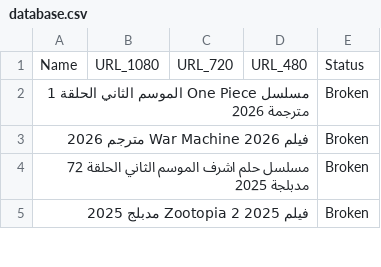
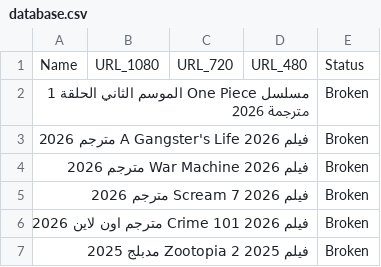
Before and after one commit to OmarLalgerino/GO-RS, a CSV file: database.csv, drawn as a sheet; only a part is shown; the diff covers the shown part only.

```diff
--- a/database.csv
+++ b/database.csv
@@ -2,4 +2,6 @@ Name,URL_1080,URL_720,URL_480,Status
 مسلسل One Piece الموسم الثاني الحلقة 1 مترجمة                                                                                                                                                 2026,,,,Broken
+فيلم A Gangster's Life 2026 مترجم                                                                                                                                                 2026,,,,Broken
 فيلم War Machine 2026 مترجم                                                                                                                                                 2026,,,,Broken
-مسلسل حلم اشرف الموسم الثاني الحلقة 72 مدبلجة                                                                                                                                                 2025,,,,Broken
+فيلم Scream 7 2026 مترجم                                                                                                                                                 2026,,,,Broken
+فيلم Crime 101 2026 مترجم اون لاين                                                                                                                                                 2026,,,,Broken
 فيلم Zootopia 2 2025 مدبلج                                                                                                                                                 2025,,,,Broken
```
Also changed, not shown: 2 removed rows and 5 edited cells elsewhere in this file.
